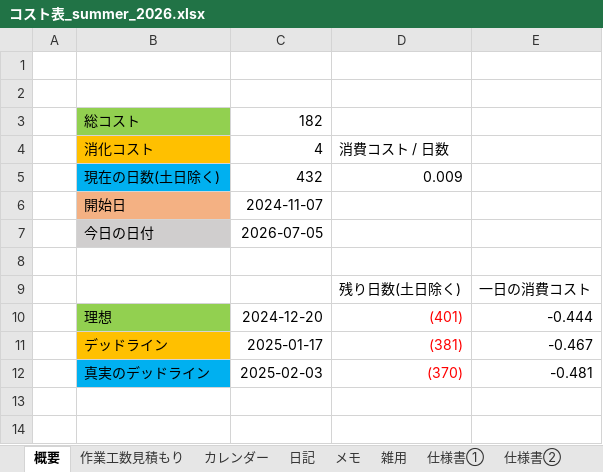
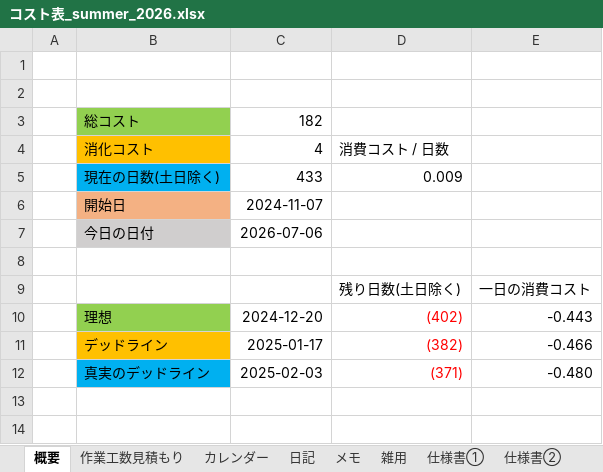
Before and after one commit to hir4rin/2026_summer, an Excel workbook: 進捗/コスト表_summer_2026.xlsx, sheet 概要, drawn as a sheet; only a part is shown; values as stored, in another font and other column widths than the file's, no borders; the diff names each change by its address in the sheet, - before the commit and + after, or states it on an @@ line.

Commit message:
次はジャスト回避をするかな

```diff
--- a/進捗/コスト表_summer_2026.xlsx (sheet 概要)
+++ b/進捗/コスト表_summer_2026.xlsx (sheet 概要)
-C5: 432
+C5: 433
-C7: 2026-07-05
+C7: 2026-07-06
-D10: (401)
+D10: (402)
-E10: -0.444
+E10: -0.443
-D11: (381)
+D11: (382)
-E11: -0.467
+E11: -0.466
-D12: (370)
+D12: (371)
-E12: -0.481
+E12: -0.480
```
Also changed, not shown: sheet 作業工数見積もり, hidden cells.
